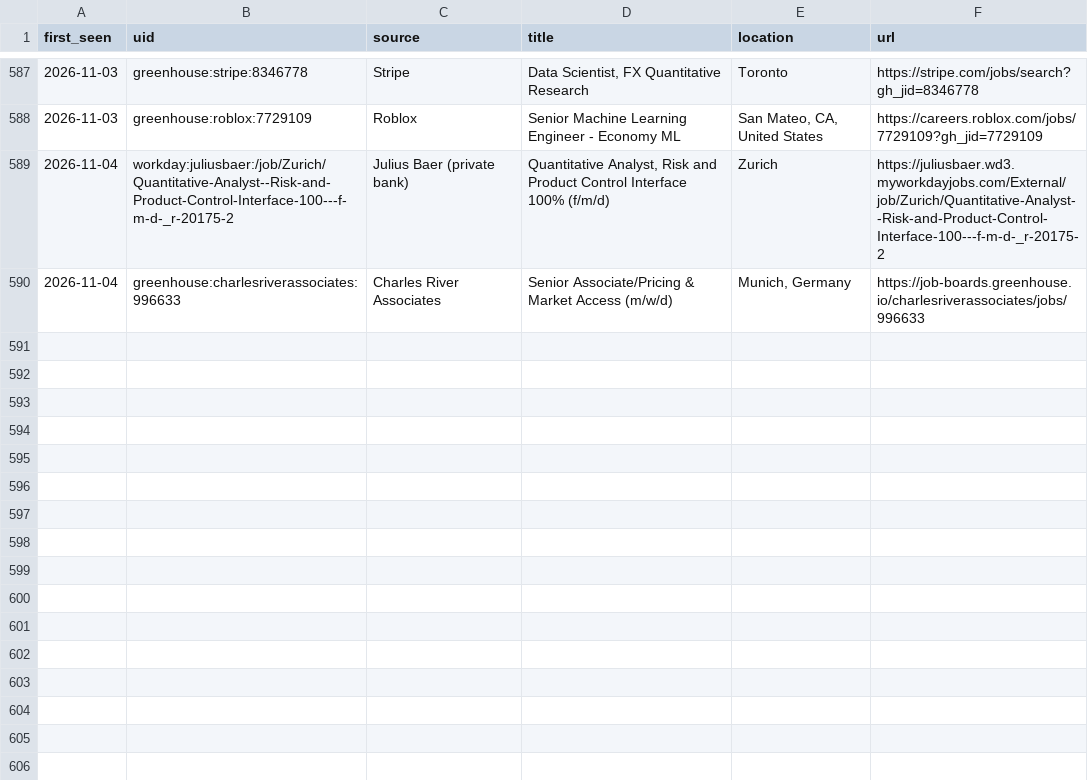
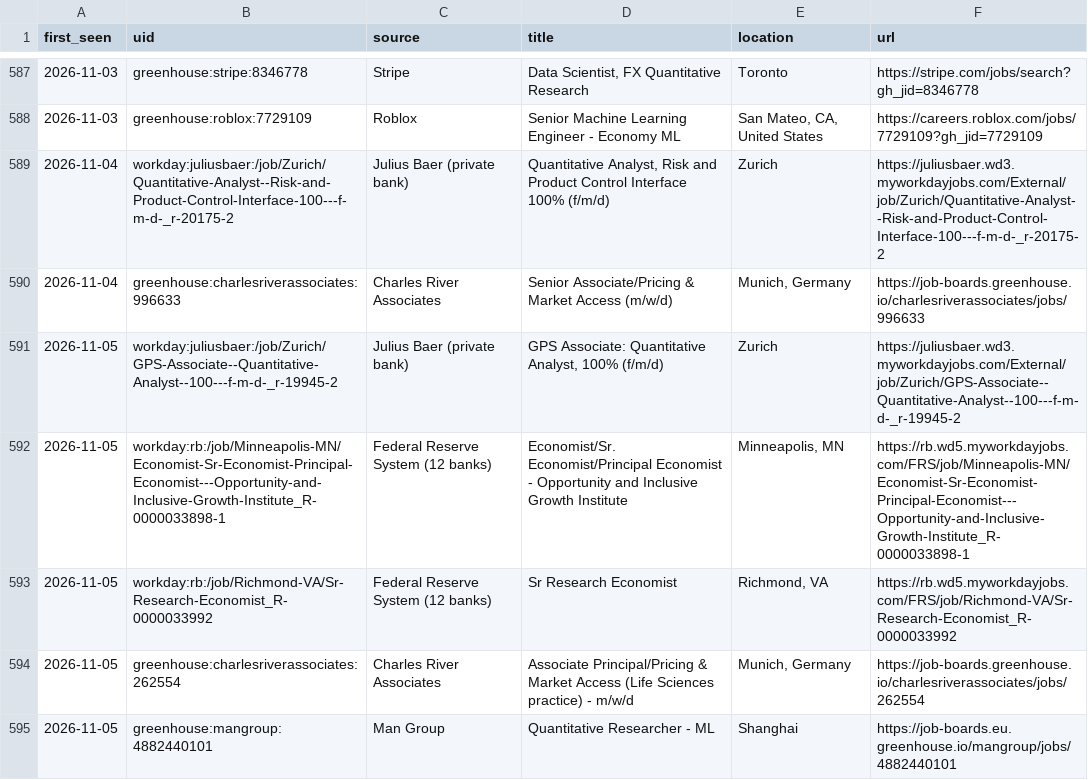
Before and after one commit to giovanniborraccia/job-radar, a CSV file: seen_jobs.csv, drawn as a sheet; only a part is shown, gaps mark what is left out.

```diff
--- a/seen_jobs.csv
+++ b/seen_jobs.csv
@@ -590 +590,6 @@ first_seen,uid,source,title,location,url
 2026-11-04,greenhouse:charlesriverassociates:996633,Charles River Associates,Senior Associate/Pricing & Market Access (m/w/d),"Munich, Germany",https://job-boards.greenhouse.io/charlesriverassociates/jobs/996633
+2026-11-05,workday:juliusbaer:/job/Zurich/GPS-Associate--Quantitative-Analyst--100---f-m-d-_r-19945-2,Julius Baer (private bank),"GPS Associate: Quantitative Analyst, 100% (f/m/d)",Zurich,https://juliusbaer.wd3.myworkdayjobs.com/External/job/Zurich/GPS-Associate--Quantitative-Analyst--100---f-m-d-_r-19945-2
+2026-11-05,workday:rb:/job/Minneapolis-MN/Economist-Sr-Economist-Principal-Economist---Opportunity-and-Inclusive-Growth-Institute_R-0000033898-1,Federal Reserve System (12 banks),Economist/Sr. Economist/Principal Economist - Opportunity and Inclusive Growth Institute,"Minneapolis, MN",https://rb.wd5.myworkdayjobs.com/FRS/job/Minneapolis-MN/Economist-Sr-Economist-Principal-Economist---Opportunity-and-Inclusive-Growth-Institute_R-0000033898-1
+2026-11-05,workday:rb:/job/Richmond-VA/Sr-Research-Economist_R-0000033992,Federal Reserve System (12 banks),Sr Research Economist,"Richmond, VA",https://rb.wd5.myworkdayjobs.com/FRS/job/Richmond-VA/Sr-Research-Economist_R-0000033992
+2026-11-05,greenhouse:charlesriverassociates:262554,Charles River Associates,Associate Principal/Pricing & Market Access (Life Sciences practice) - m/w/d,"Munich, Germany",https://job-boards.greenhouse.io/charlesriverassociates/jobs/262554
+2026-11-05,greenhouse:mangroup:4882440101,Man Group,Quantitative Researcher - ML,Shanghai ,https://job-boards.eu.greenhouse.io/mangroup/jobs/4882440101
```
Also changed, not shown: 1 other file.
